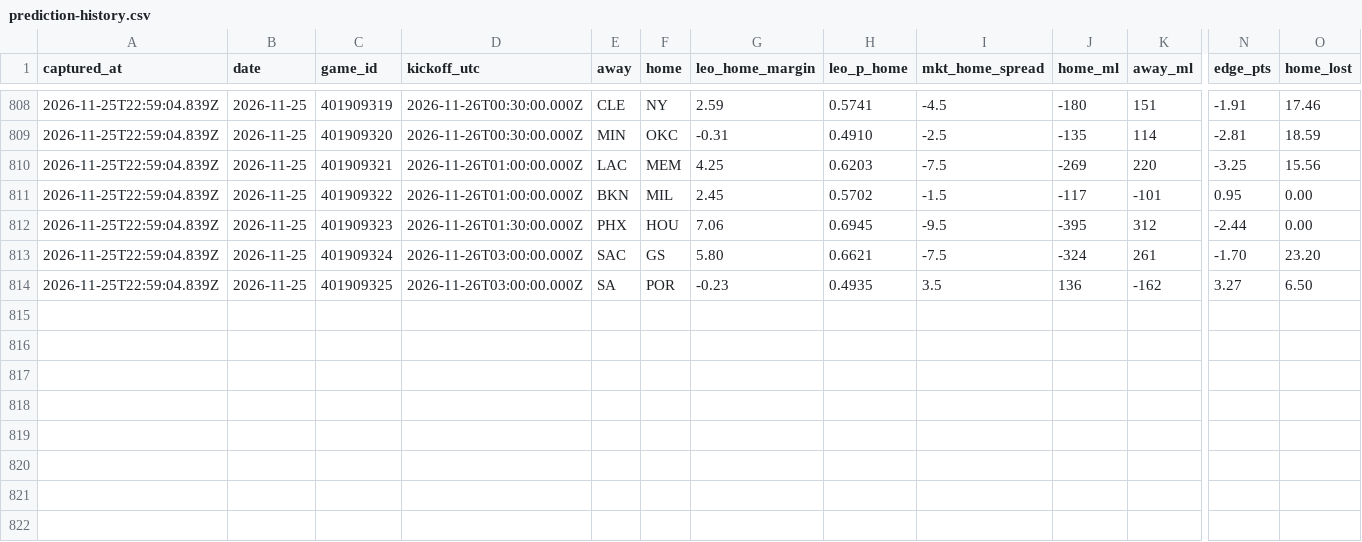
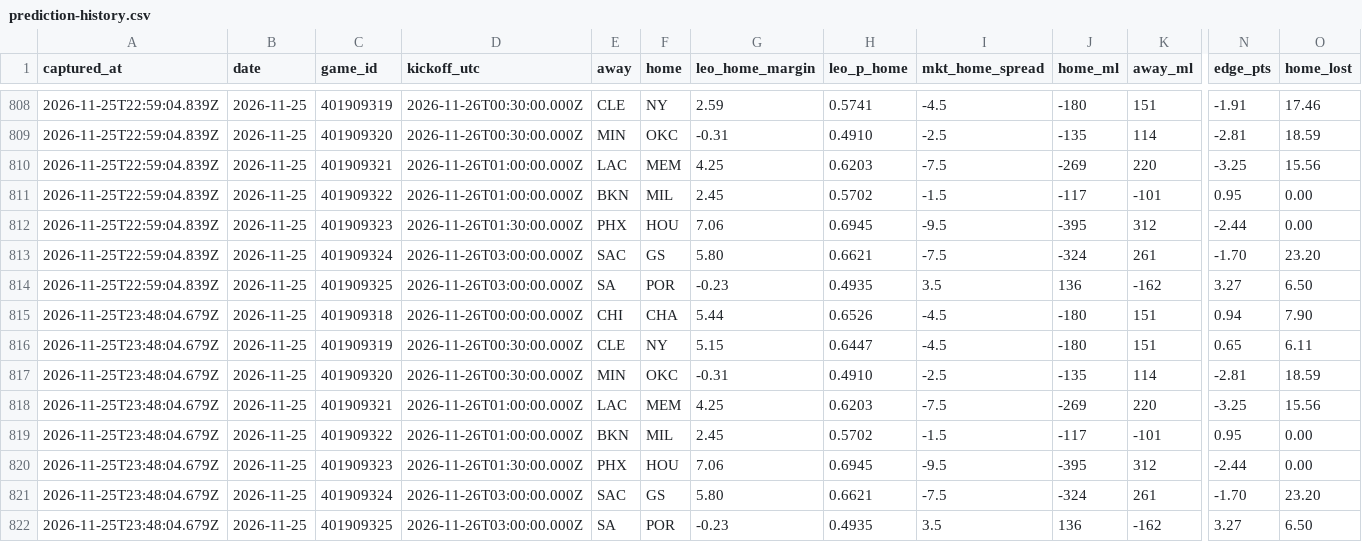
Before and after one commit to flychico/lydiaslab, a CSV file: data/nba/prediction-history.csv, drawn as a sheet; only a part is shown, gaps mark what is left out; rows hold the shown columns only; the diff names each change by its address in the sheet, - before the commit and + after, or states it on an @@ line.

```diff
--- a/data/nba/prediction-history.csv
+++ b/data/nba/prediction-history.csv
+row 815: 2026-11-25T23:48:04.679Z | 2026-11-25 | 401909318 | 2026-11-26T00:00:00.000Z | CHI | CHA | 5.44 | 0.6526 | -4.5 | -180 | 151 | 0.94 | 7.90
+row 816: 2026-11-25T23:48:04.679Z | 2026-11-25 | 401909319 | 2026-11-26T00:30:00.000Z | CLE | NY | 5.15 | 0.6447 | -4.5 | -180 | 151 | 0.65 | 6.11
+row 817: 2026-11-25T23:48:04.679Z | 2026-11-25 | 401909320 | 2026-11-26T00:30:00.000Z | MIN | OKC | -0.31 | 0.4910 | -2.5 | -135 | 114 | -2.81 | 18.59
+row 818: 2026-11-25T23:48:04.679Z | 2026-11-25 | 401909321 | 2026-11-26T01:00:00.000Z | LAC | MEM | 4.25 | 0.6203 | -7.5 | -269 | 220 | -3.25 | 15.56
+row 819: 2026-11-25T23:48:04.679Z | 2026-11-25 | 401909322 | 2026-11-26T01:00:00.000Z | BKN | MIL | 2.45 | 0.5702 | -1.5 | -117 | -101 | 0.95 | 0.00
+row 820: 2026-11-25T23:48:04.679Z | 2026-11-25 | 401909323 | 2026-11-26T01:30:00.000Z | PHX | HOU | 7.06 | 0.6945 | -9.5 | -395 | 312 | -2.44 | 0.00
+row 821: 2026-11-25T23:48:04.679Z | 2026-11-25 | 401909324 | 2026-11-26T03:00:00.000Z | SAC | GS | 5.80 | 0.6621 | -7.5 | -324 | 261 | -1.70 | 23.20
+row 822: 2026-11-25T23:48:04.679Z | 2026-11-25 | 401909325 | 2026-11-26T03:00:00.000Z | SA | POR | -0.23 | 0.4935 | 3.5 | 136 | -162 | 3.27 | 6.50
```
Also changed, not shown: 19 other files.
